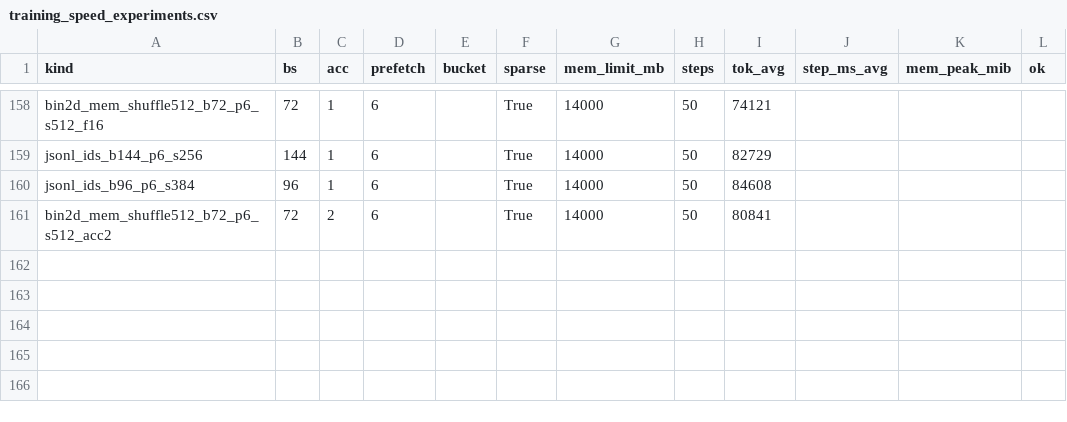
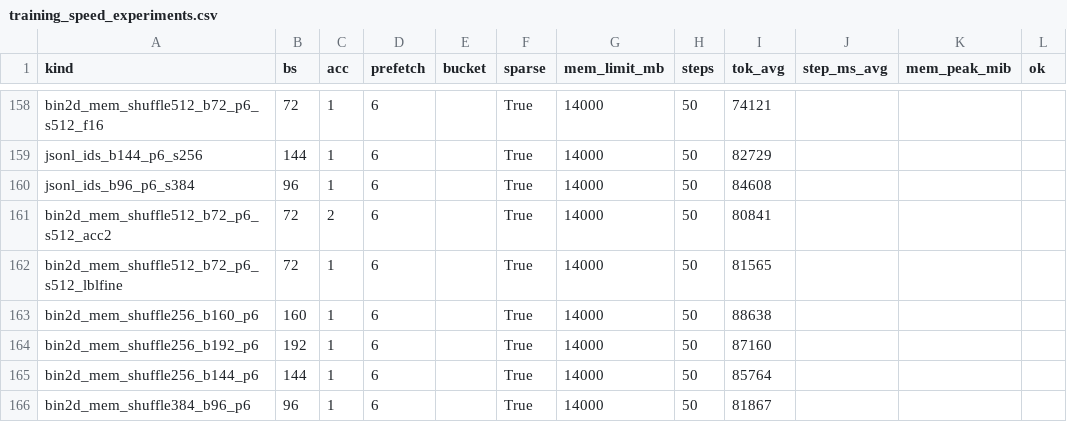
Before and after one commit to ai-clarify/mini-llm, a CSV file: docs/training_speed_experiments.csv, drawn as a sheet; only a part is shown, gaps mark what is left out; the diff names each change by its address in the sheet, - before the commit and + after, or states it on an @@ line.

Commit message:
torch: add bin2d data path + fast loader args

```diff
--- a/docs/training_speed_experiments.csv
+++ b/docs/training_speed_experiments.csv
+row 162: bin2d_mem_shuffle512_b72_p6_s512_lblfine | 72 | 1 | 6 |  | True | 14000 | 50 | 81565
+row 163: bin2d_mem_shuffle256_b160_p6 | 160 | 1 | 6 |  | True | 14000 | 50 | 88638
+row 164: bin2d_mem_shuffle256_b192_p6 | 192 | 1 | 6 |  | True | 14000 | 50 | 87160
+row 165: bin2d_mem_shuffle256_b144_p6 | 144 | 1 | 6 |  | True | 14000 | 50 | 85764
+row 166: bin2d_mem_shuffle384_b96_p6 | 96 | 1 | 6 |  | True | 14000 | 50 | 81867
```
Also changed, not shown: 9 other files.
